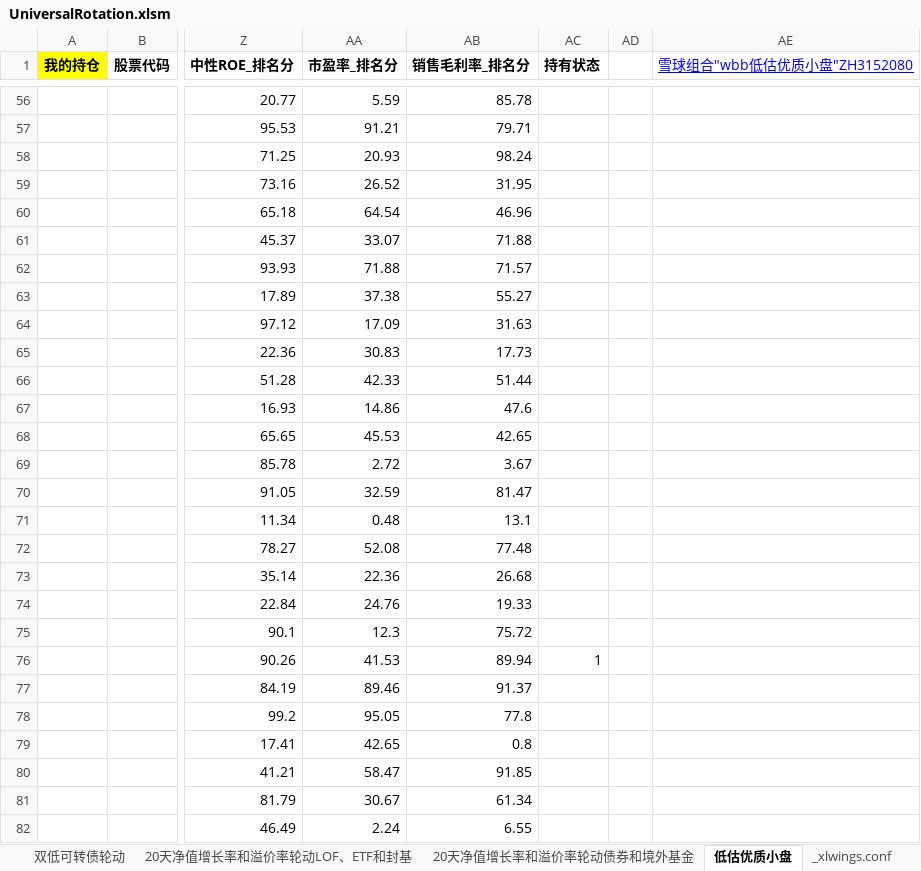
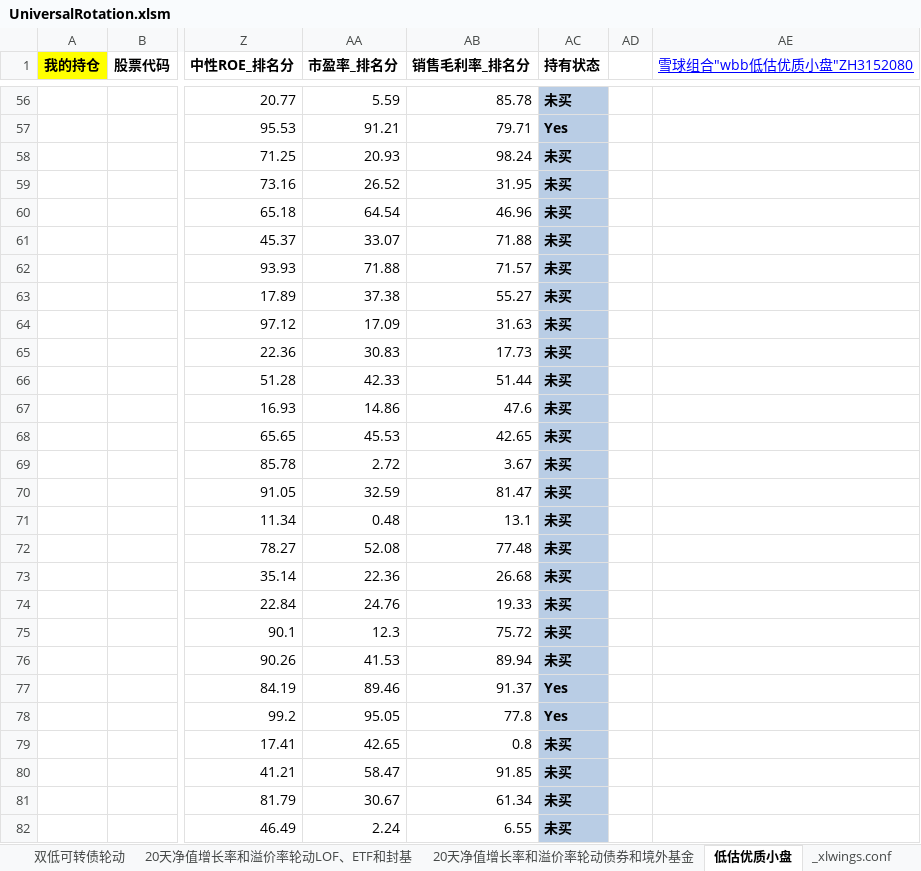
Before and after one commit to wbbyfd/UniversalRotation, an Excel workbook: UniversalRotation.xlsm, sheet 低估优质小盘, drawn as a sheet; only a part is shown, gaps mark what is left out; values as stored, in another font and other column widths than the file's, no borders; the diff covers the shown part only; the diff names each change by its address in the sheet, - before the commit and + after, or states it on an @@ line.

```diff
--- a/UniversalRotation.xlsm (sheet 低估优质小盘)
+++ b/UniversalRotation.xlsm (sheet 低估优质小盘)
-AC56:AC82 fill: none
+AC56:AC82 fill: #B9CDE5
-AC56 (持有状态): (empty)
+AC56 (持有状态): 未买
-AC57 (持有状态): (empty)
+AC57 (持有状态): Yes
-AC58:AC75 (持有状态): (empty)
+AC58:AC75 (持有状态): 未买
-AC76 (持有状态): 1
+AC76 (持有状态): 未买
-AC76 bold: off
+AC76 bold: on
-AC77:AC78 (持有状态): (empty)
+AC77:AC78 (持有状态): Yes
-AC79:AC82 (持有状态): (empty)
+AC79:AC82 (持有状态): 未买
```
Also changed, not shown: 73 edited cells and cell formats elsewhere in this sheet, sheet 20天净值增长率和溢价率轮动LOF、ETF和封基, sheet 双低可转债轮动, sheet 可转债实时数据, sheet 低溢价可转债轮动, sheet 20天净值增长率和溢价率轮动债券和境外基金, sheet Readme, 2 other files.
